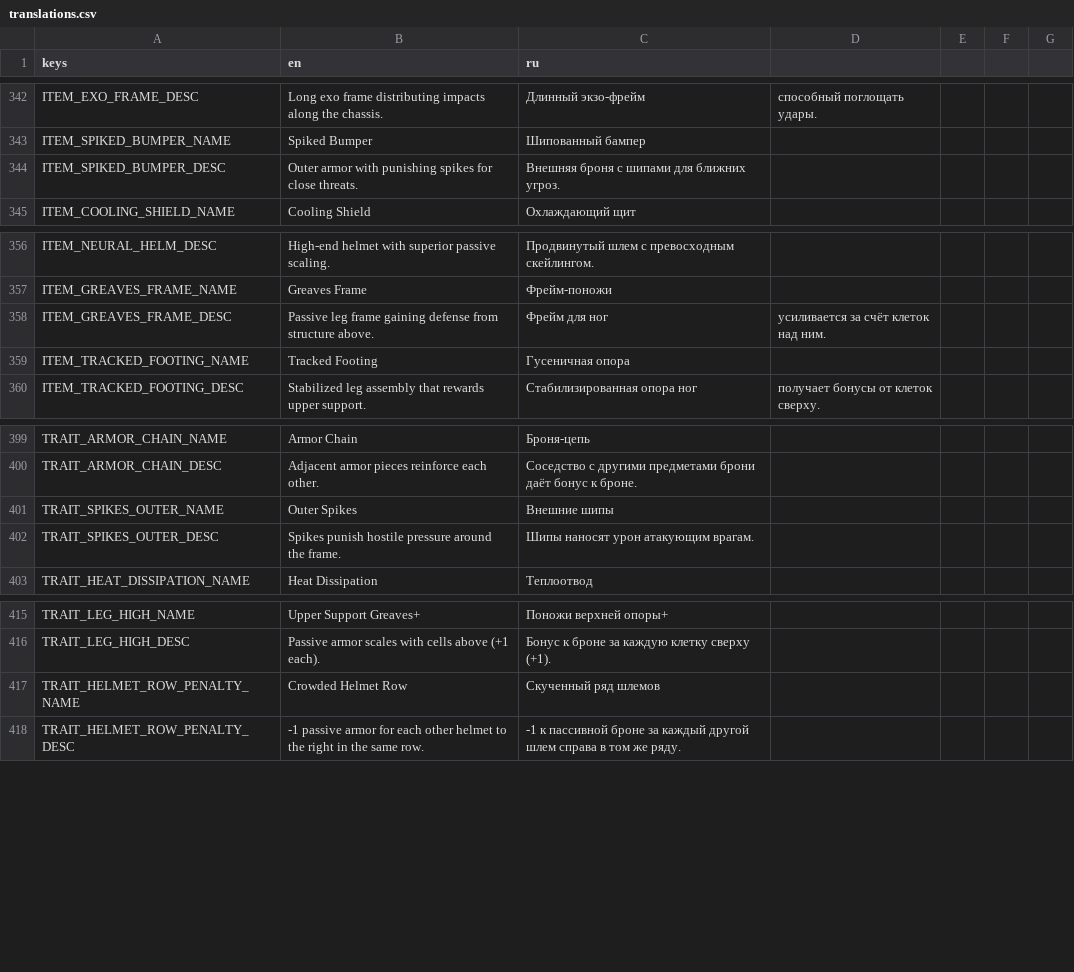
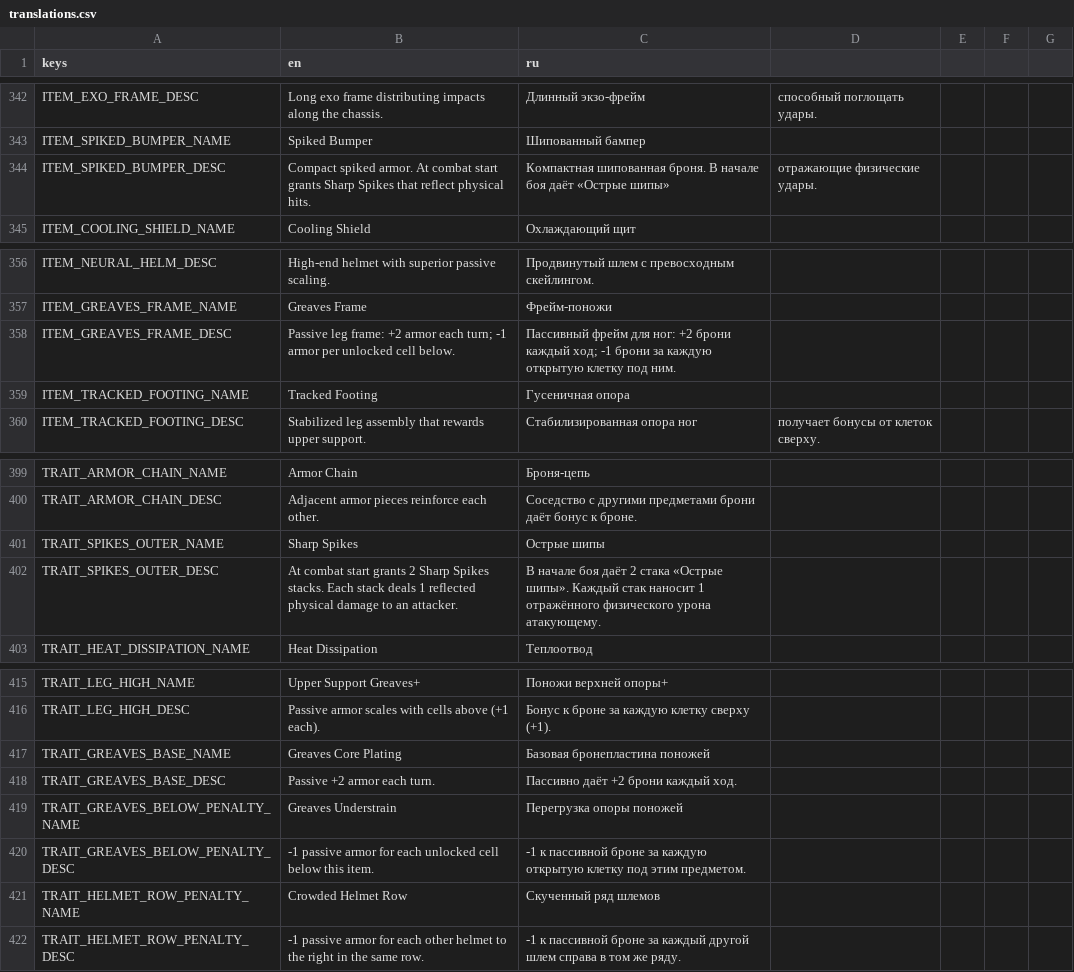
Before and after one commit to vtyurin89/framewrack_v1, a CSV file: translations/translations.csv, drawn as a sheet; only a part is shown, gaps mark what is left out.

Commit message:
feat: item fixes and bonnie sprite

```diff
--- a/translations/translations.csv
+++ b/translations/translations.csv
@@ -343,3 +343,3 @@ ITEM_EXO_FRAME_DESC,Long exo frame distributing impacts along the chassis.,Дл
 ITEM_SPIKED_BUMPER_NAME,Spiked Bumper,Шипованный бампер
-ITEM_SPIKED_BUMPER_DESC,Outer armor with punishing spikes for close threats.,Внешняя броня с шипами для ближних угроз.
+ITEM_SPIKED_BUMPER_DESC,Compact spiked armor. At combat start grants Sharp Spikes that reflect physical hits.,Компактная шипованная броня. В начале боя даёт «Острые шипы», отражающие физические удары.
 ITEM_COOLING_SHIELD_NAME,Cooling Shield,Охлаждающий щит
@@ -357,3 +357,3 @@ ITEM_NEURAL_HELM_DESC,High-end helmet with superior passive scaling.,Продв
 ITEM_GREAVES_FRAME_NAME,Greaves Frame,Фрейм-поножи
-ITEM_GREAVES_FRAME_DESC,Passive leg frame gaining defense from structure above.,Фрейм для ног, усиливается за счёт клеток над ним.
+ITEM_GREAVES_FRAME_DESC,Passive leg frame: +2 armor each turn; -1 armor per unlocked cell below.,Пассивный фрейм для ног: +2 брони каждый ход; -1 брони за каждую открытую клетку под ним.
 ITEM_TRACKED_FOOTING_NAME,Tracked Footing,Гусеничная опора
@@ -400,4 +400,4 @@ TRAIT_ARMOR_CHAIN_NAME,Armor Chain,Броня-цепь
 TRAIT_ARMOR_CHAIN_DESC,Adjacent armor pieces reinforce each other.,Соседство с другими предметами брони даёт бонус к броне.
-TRAIT_SPIKES_OUTER_NAME,Outer Spikes,Внешние шипы
-TRAIT_SPIKES_OUTER_DESC,Spikes punish hostile pressure around the frame.,Шипы наносят урон атакующим врагам.
+TRAIT_SPIKES_OUTER_NAME,Sharp Spikes,Острые шипы
+TRAIT_SPIKES_OUTER_DESC,At combat start grants 2 Sharp Spikes stacks. Each stack deals 1 reflected physical damage to an attacker.,В начале боя даёт 2 стака «Острые шипы». Каждый стак наносит 1 отражённого физического урона атакующему.
 TRAIT_HEAT_DISSIPATION_NAME,Heat Dissipation,Теплоотвод
@@ -416,2 +416,6 @@ TRAIT_LEG_HIGH_NAME,Upper Support Greaves+,Поножи верхней опор
 TRAIT_LEG_HIGH_DESC,Passive armor scales with cells above (+1 each).,Бонус к броне за каждую клетку сверху (+1).
+TRAIT_GREAVES_BASE_NAME,Greaves Core Plating,Базовая бронепластина поножей
+TRAIT_GREAVES_BASE_DESC,Passive +2 armor each turn.,Пассивно даёт +2 брони каждый ход.
+TRAIT_GREAVES_BELOW_PENALTY_NAME,Greaves Understrain,Перегрузка опоры поножей
+TRAIT_GREAVES_BELOW_PENALTY_DESC,-1 passive armor for each unlocked cell below this item.,-1 к пассивной броне за каждую открытую клетку под этим предметом.
 TRAIT_HELMET_ROW_PENALTY_NAME,Crowded Helmet Row,Скученный ряд шлемов
```
Also changed, not shown: data/items.csv, data/trait_catalog.csv, 13 other files.
